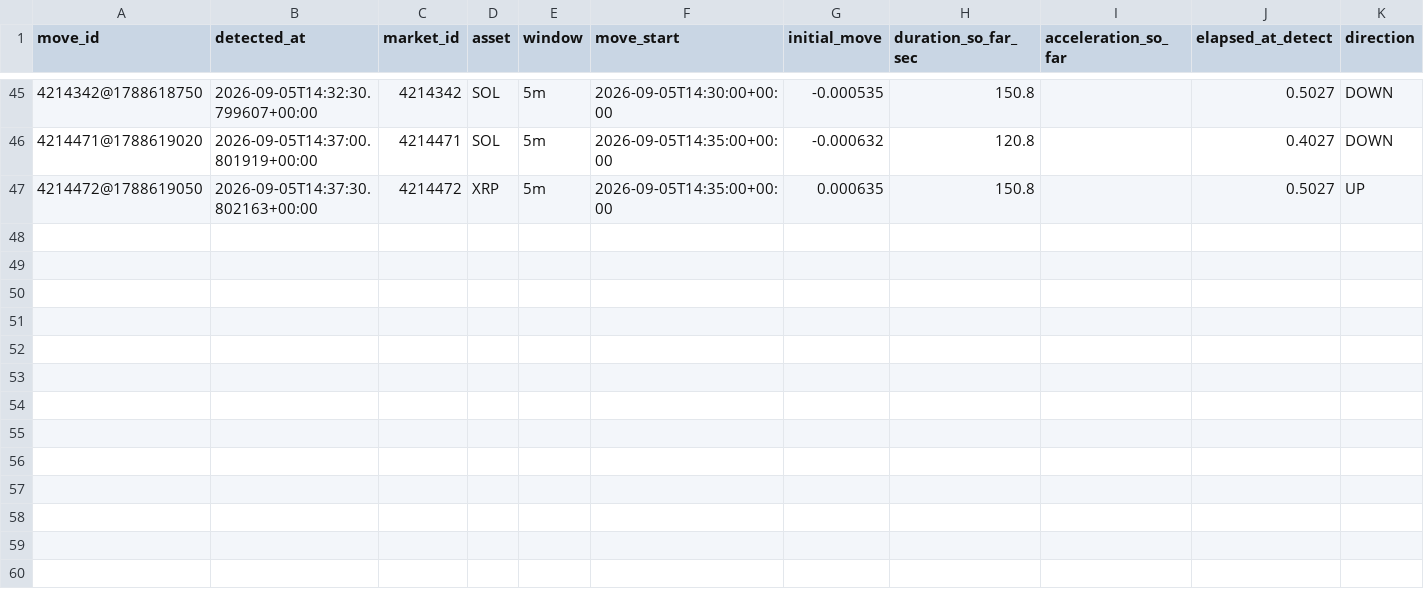
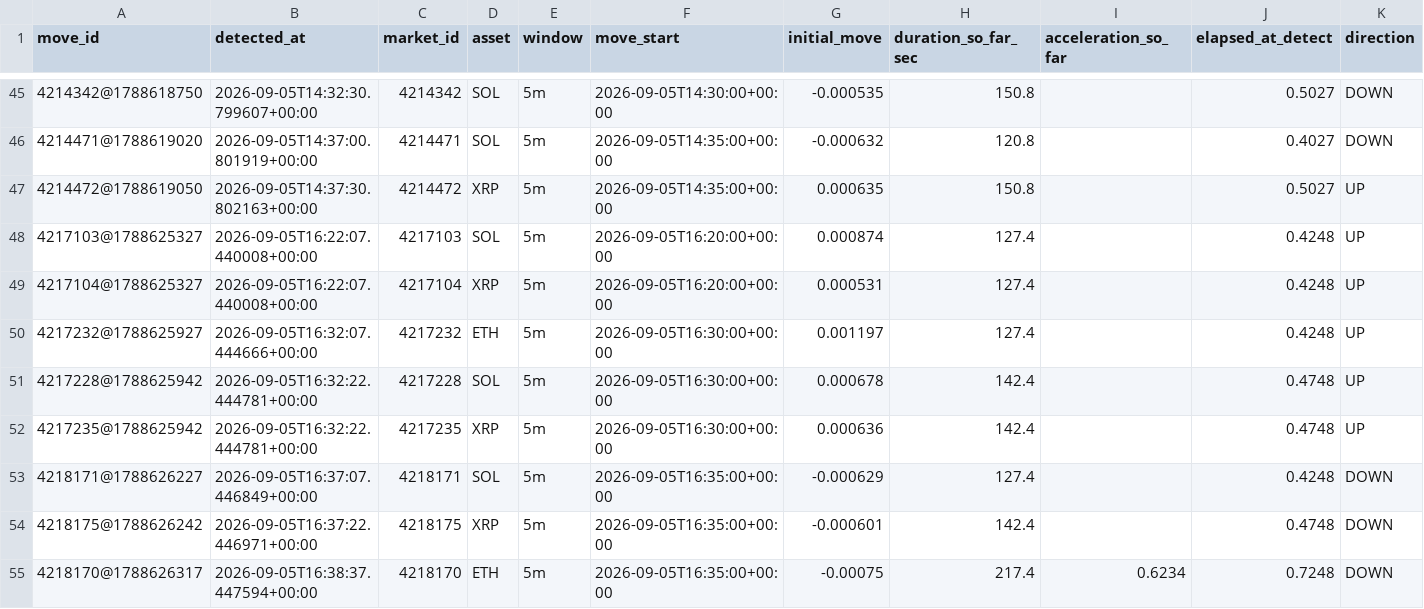
Before and after one commit to n85t594ht5-creator/polylab, a CSV file: data/moves/2026-09-05.csv, drawn as a sheet; only a part is shown, gaps mark what is left out; rows hold the shown columns only; the diff names each change by its address in the sheet, - before the commit and + after, or states it on an @@ line.

```diff
--- a/data/moves/2026-09-05.csv
+++ b/data/moves/2026-09-05.csv
+row 48: 4217103@1788625327 | 2026-09-05T16:22:07.440008+00:00 | 4217103 | SOL | 5m | 2026-09-05T16:20:00+00:00 | 0.000874 | 127.4 |  | 0.4248 | UP
+row 49: 4217104@1788625327 | 2026-09-05T16:22:07.440008+00:00 | 4217104 | XRP | 5m | 2026-09-05T16:20:00+00:00 | 0.000531 | 127.4 |  | 0.4248 | UP
+row 50: 4217232@1788625927 | 2026-09-05T16:32:07.444666+00:00 | 4217232 | ETH | 5m | 2026-09-05T16:30:00+00:00 | 0.001197 | 127.4 |  | 0.4248 | UP
+row 51: 4217228@1788625942 | 2026-09-05T16:32:22.444781+00:00 | 4217228 | SOL | 5m | 2026-09-05T16:30:00+00:00 | 0.000678 | 142.4 |  | 0.4748 | UP
+row 52: 4217235@1788625942 | 2026-09-05T16:32:22.444781+00:00 | 4217235 | XRP | 5m | 2026-09-05T16:30:00+00:00 | 0.000636 | 142.4 |  | 0.4748 | UP
+row 53: 4218171@1788626227 | 2026-09-05T16:37:07.446849+00:00 | 4218171 | SOL | 5m | 2026-09-05T16:35:00+00:00 | -0.000629 | 127.4 |  | 0.4248 | DOWN
+row 54: 4218175@1788626242 | 2026-09-05T16:37:22.446971+00:00 | 4218175 | XRP | 5m | 2026-09-05T16:35:00+00:00 | -0.000601 | 142.4 |  | 0.4748 | DOWN
+row 55: 4218170@1788626317 | 2026-09-05T16:38:37.447594+00:00 | 4218170 | ETH | 5m | 2026-09-05T16:35:00+00:00 | -0.00075 | 217.4 | 0.6234 | 0.7248 | DOWN
```
Also changed, not shown: 14 other files.
